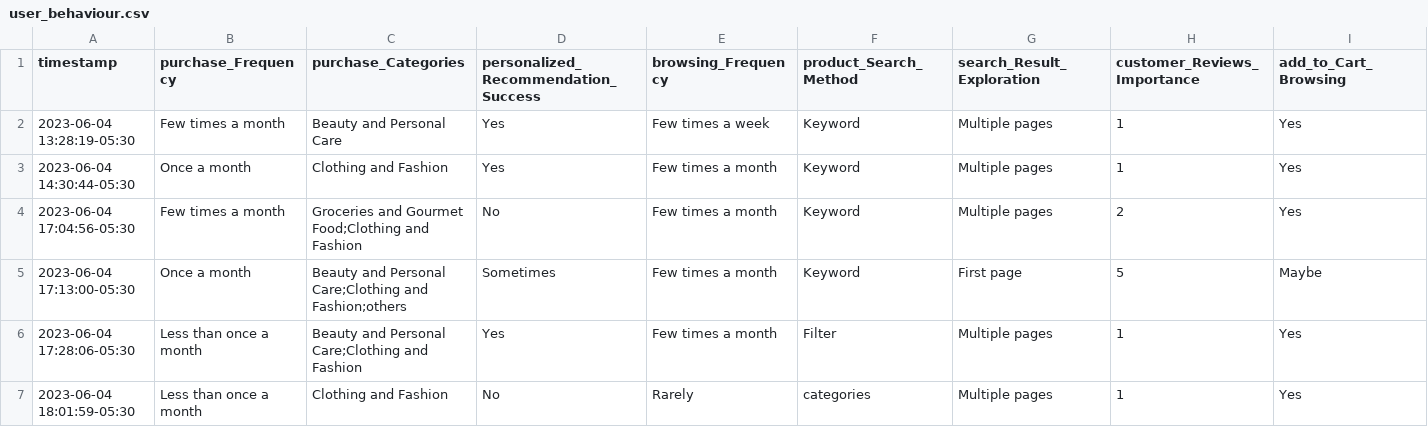
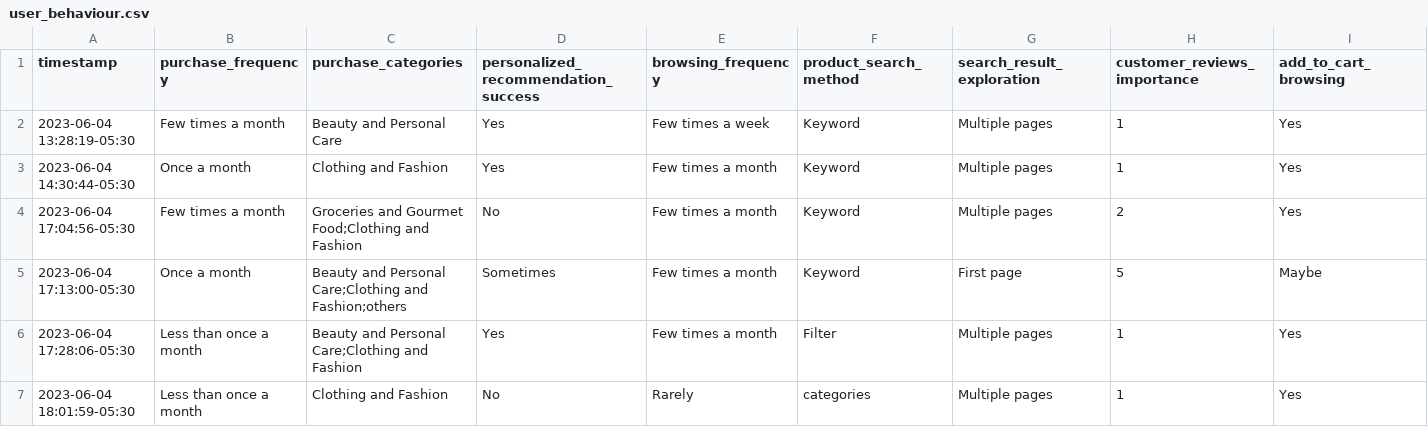
Before and after one commit to sweeenlim/Passion8, a CSV file: data/user_behaviour.csv, drawn as a sheet; only a part is shown; the diff covers the shown part only; the diff names each change by its address in the sheet, - before the commit and + after, or states it on an @@ line.

```diff
--- a/data/user_behaviour.csv
+++ b/data/user_behaviour.csv
-B1: purchase_Frequency
+B1: purchase_frequency
-C1: purchase_Categories
+C1: purchase_categories
-D1: personalized_Recommendation_Success
+D1: personalized_recommendation_success
-E1: browsing_Frequency
+E1: browsing_frequency
-F1: product_Search_Method
+F1: product_search_method
-G1: search_Result_Exploration
+G1: search_result_exploration
-H1: customer_Reviews_Importance
+H1: customer_reviews_importance
-I1: add_to_Cart_Browsing
+I1: add_to_cart_browsing
```
Also changed, not shown: 12 edited cells elsewhere in this file, 9 other files.
